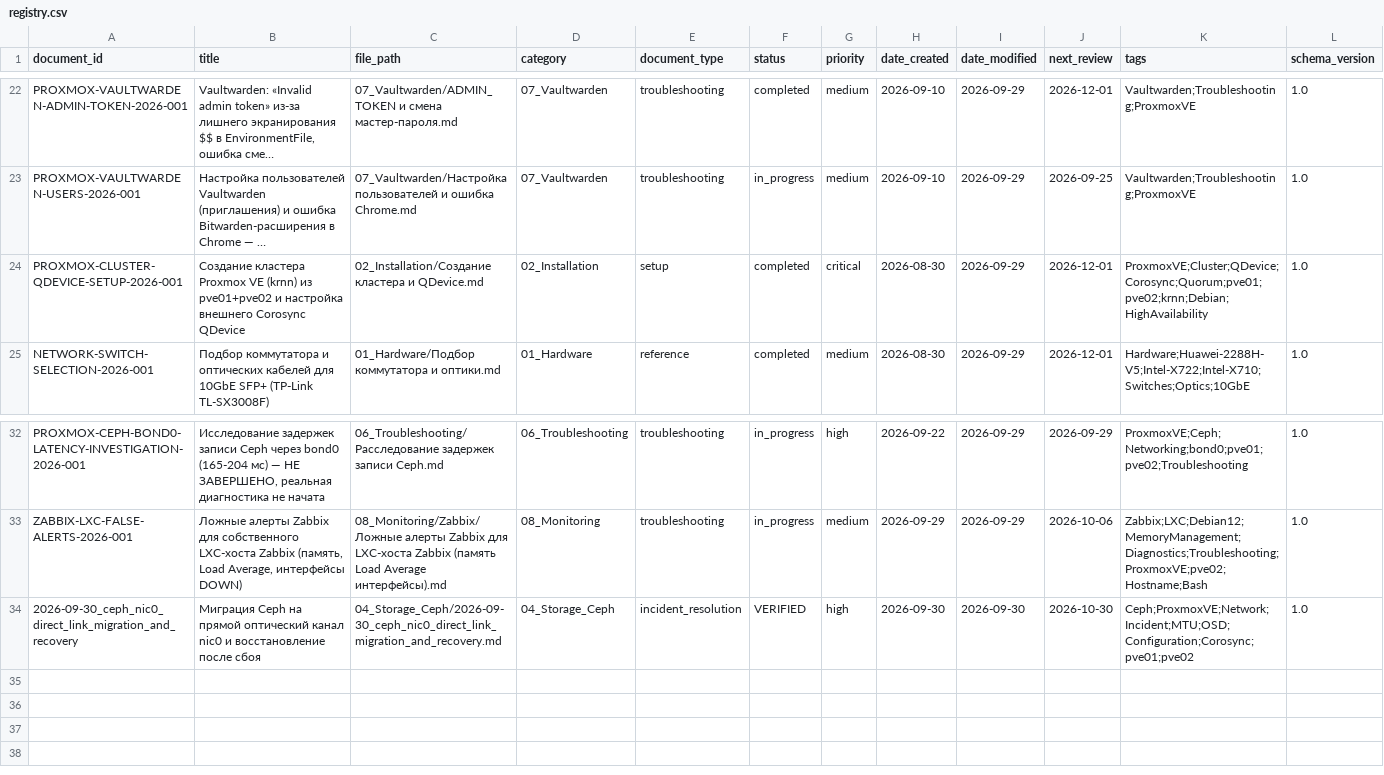
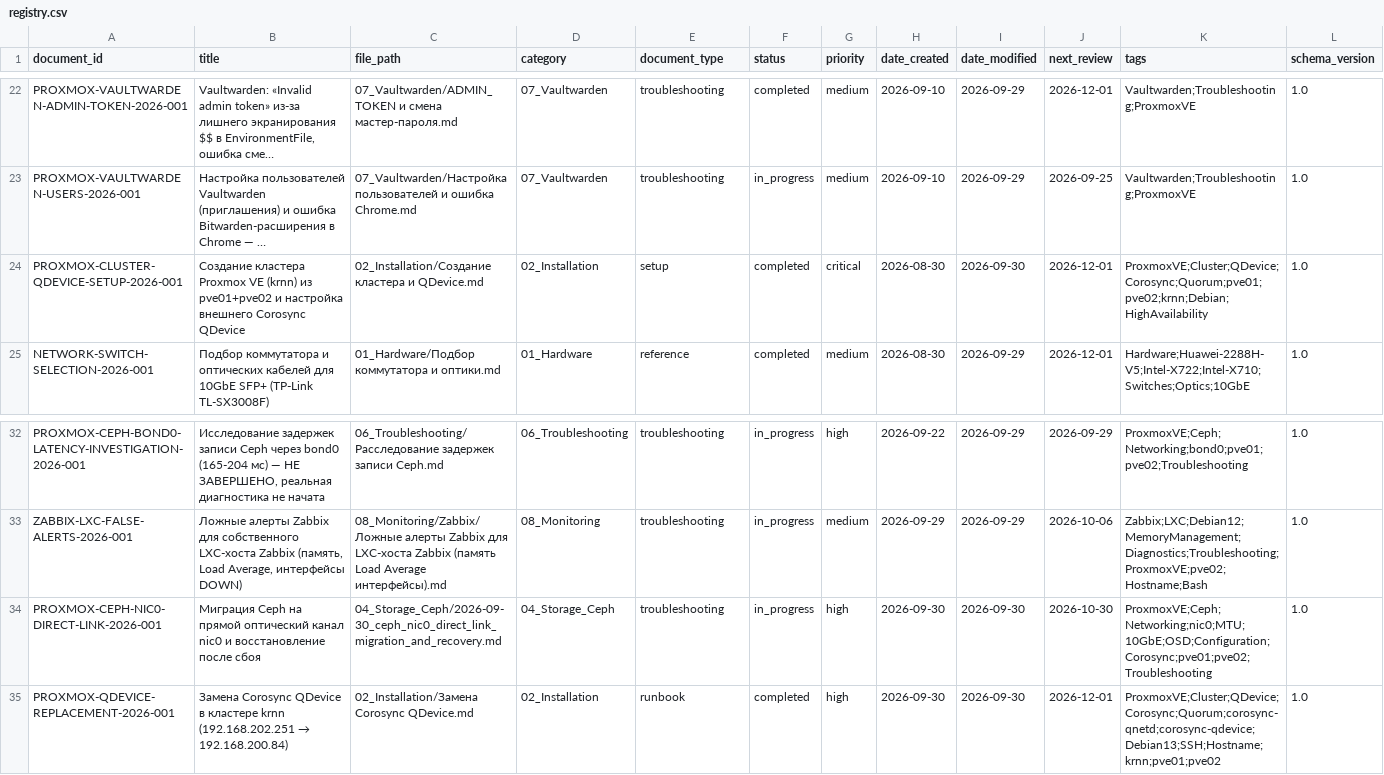
Before and after one commit to cladkyimaffin-hue/korona, a CSV file: Proxmox/00_Meta/registry.csv, drawn as a sheet; only a part is shown, gaps mark what is left out; long unchanged cells end in …; the diff names each change by its address in the sheet, - before the commit and + after, or states it on an @@ line.

```diff
--- a/Proxmox/00_Meta/registry.csv
+++ b/Proxmox/00_Meta/registry.csv
-I24 (date_modified): 2026-09-29
+I24 (date_modified): 2026-09-30
-A34 (document_id): 2026-09-30_ceph_nic0_direct_link_migration_and_recovery
+A34 (document_id): PROXMOX-CEPH-NIC0-DIRECT-LINK-2026-001
-E34 (document_type): incident_resolution
+E34 (document_type): troubleshooting
-F34 (status): VERIFIED
+F34 (status): in_progress
-K34 (tags): Ceph;ProxmoxVE;Network;Incident;MTU;OSD;Configuration;Corosync;pve01;pve02
+K34 (tags): ProxmoxVE;Ceph;Networking;nic0;MTU;10GbE;OSD;Configuration;Corosync;pve01;pve02;Troubleshooting
+row 35: PROXMOX-QDEVICE-REPLACEMENT-2026-001 | Замена Corosync QDevice в кластере krnn (192.168.202.251 → 192.168.200.84) | 02_Installation/Замена Corosync QDevice.md | 02_Installation | runbook | completed | high | 2026-09-30 | 2026-09-30 | 2026-12-01 | ProxmoxVE;Cluster;QDevice;Corosync;Quorum;corosync-qnetd;corosync-qdevice;Debian13;SSH;Hostname;krnn;pve01;pve02 | 1.0
```
Also changed, not shown: 3 other files.
